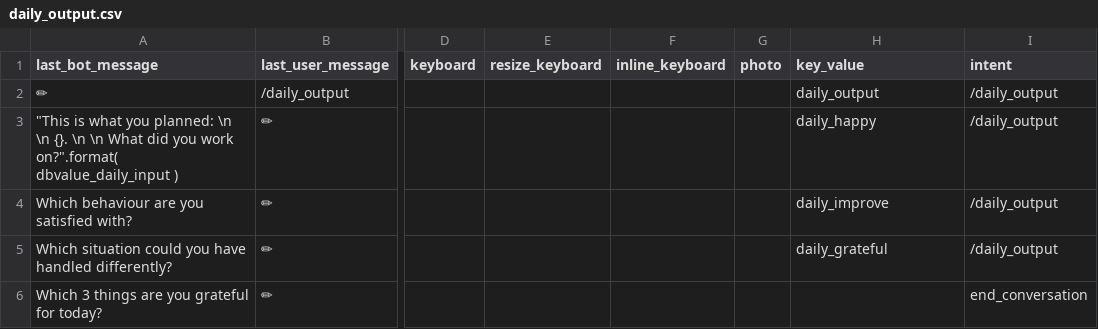
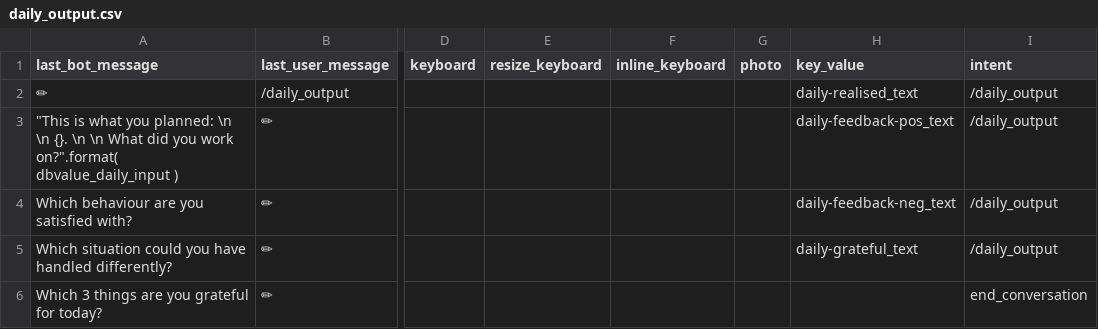
Before and after one commit to s0288/oddity_bot, a CSV file: dialogues/daily_output.csv, drawn as a sheet; only a part is shown, gaps mark what is left out; the diff names each change by its address in the sheet, - before the commit and + after, or states it on an @@ line.

```diff
--- a/dialogues/daily_output.csv
+++ b/dialogues/daily_output.csv
-H2 (key_value): daily_output
+H2 (key_value): daily-realised_text
-H3 (key_value): daily_happy
+H3 (key_value): daily-feedback-pos_text
-H4 (key_value): daily_improve
+H4 (key_value): daily-feedback-neg_text
-H5 (key_value): daily_grateful
+H5 (key_value): daily-grateful_text
```
Also changed, not shown: dialogues/daily_input.csv, dialogues/start.csv, 7 other files.
